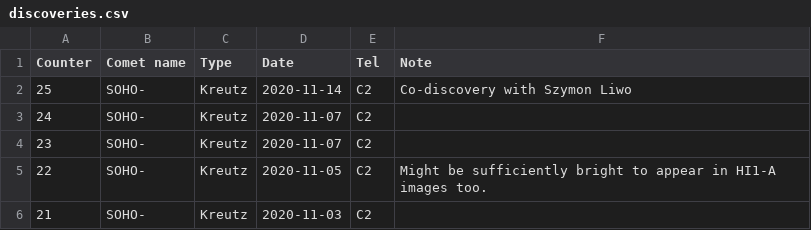
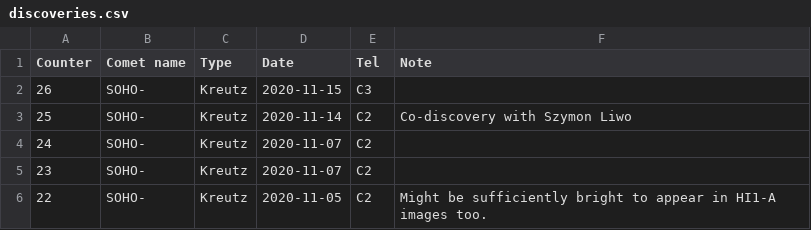
Before and after one commit to mbiesiad/discoveries-biesiada, a CSV file: table/discoveries.csv, drawn as a sheet; only a part is shown; the shorter side is filled out with more unchanged rows; the diff names each change by its address in the sheet, - before the commit and + after, or states it on an @@ line.

Commit message:
Update discoveries.csv
Added discovery no 26, Kreutz C3

```diff
--- a/table/discoveries.csv
+++ b/table/discoveries.csv
+row 2: 26 | SOHO- | Kreutz | 2020-11-15 | C3
```
